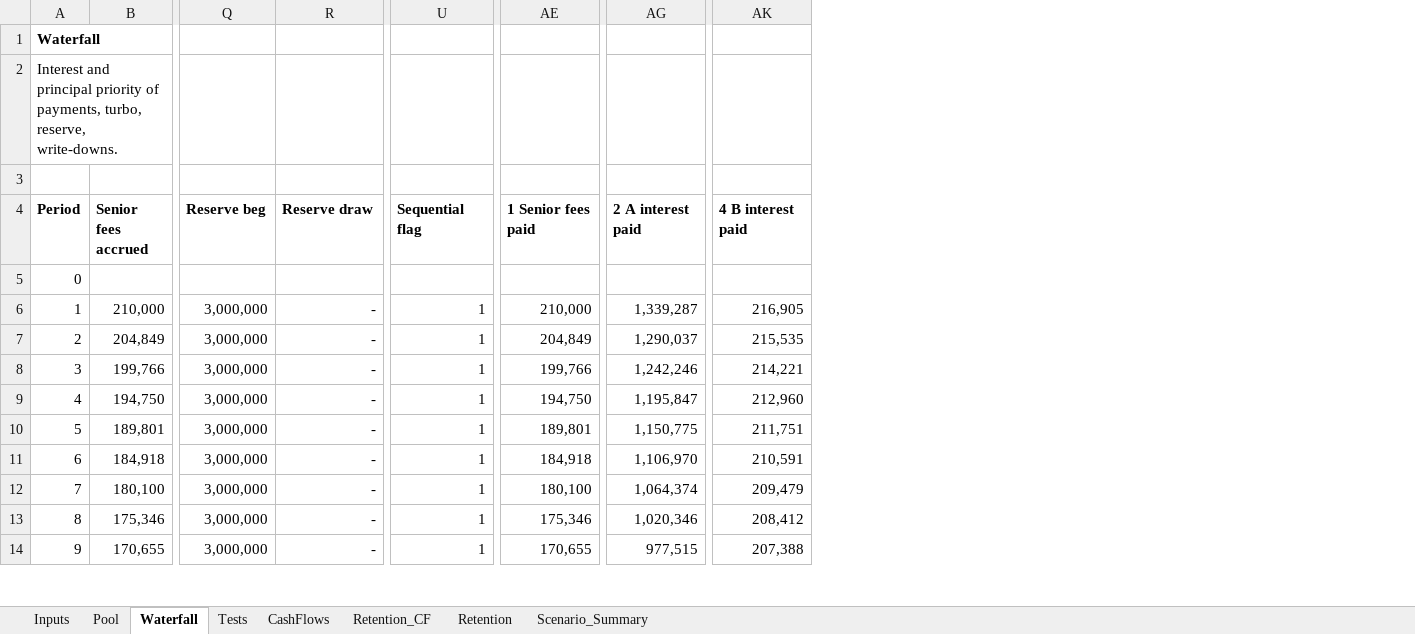
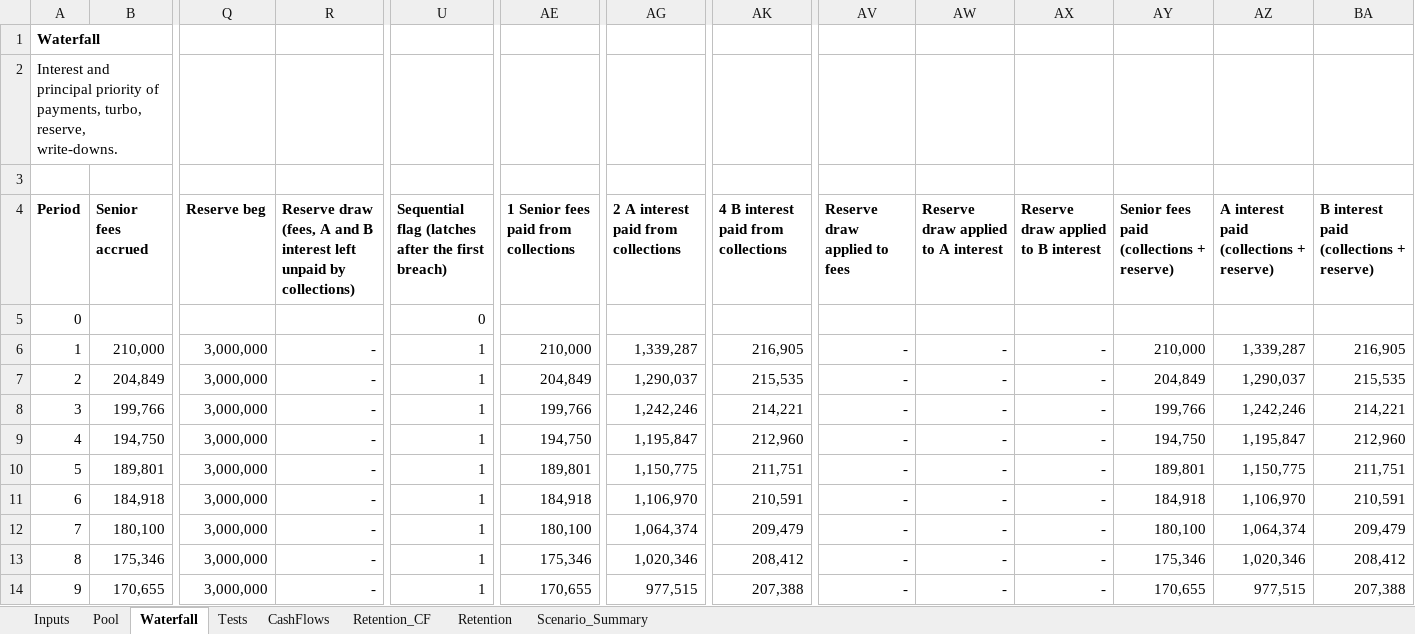
Before and after one commit to DarkKnight6499/securitization-waterfall-model, an Excel workbook: excel/securitization_waterfall.xlsx, sheet Waterfall, drawn as a sheet; only a part is shown, gaps mark what is left out; values as stored, in another font and other column widths than the file's, no borders; the diff names each change by its address in the sheet, - before the commit and + after, or states it on an @@ line.

Commit message:
Fix reserve draws, retention structure and reporting gaps found in review
Reserve: steps 1 to 10 now run on collections only and the reserve pays exactly the fees,
Class A and Class B interest left unpaid, so a draw is never swept into turbo. Regression
tests cover the rate shock repro and turbo independence from the reserve.

Retention: horizontal and L-shaped options hold a separately identified first-loss residual
subclass R1 (R2 sold, paid ahead of R1) instead of a pro rata share of R, per 17 CFR 246.2;
partial class holdings are no longer used for horizontal positions.

Also: latching pro rata to sequential switch, unpaid-interest and any-shortfall columns in
the scenario grid, principal-only subordination with the reserve shown separately, index
timing and day count documented, pytest from the repo root, README wording and EU RTS
2023/2175 scope note with amendment check. Excel and Python reconcile for all scenarios.

```diff
--- a/excel/securitization_waterfall.xlsx (sheet Waterfall)
+++ b/excel/securitization_waterfall.xlsx (sheet Waterfall)
+column AV (Reserve draw applied to fees), rows 6-14: all -
+column AW, rows 4-14: Reserve draw applied to A interest |  | - | - | - | - | - | - | - | - | -
+column AX, rows 4-14: Reserve draw applied to B interest |  | - | - | - | - | - | - | - | - | -
+column AY, rows 4-14: Senior fees paid (collections + reserve) |  | 210,000 | 204,849 | 199,766 | 194,750 | 189,801 | 184,918 | 180,100 | 175,346 | 170,655
+column AZ, rows 4-14: A interest paid (collections + reserve) |  | 1,339,287 | 1,290,037 | 1,242,246 | 1,195,847 | 1,150,775 | 1,106,970 | 1,064,374 | 1,020,346 | 977,515
+column BA, rows 4-14: B interest paid (collections + reserve) |  | 216,905 | 215,535 | 214,221 | 212,960 | 211,751 | 210,591 | 209,479 | 208,412 | 207,388
-R4: Reserve draw
+R4: Reserve draw (fees, A and B interest left unpaid by collections)
-U4: Sequential flag
+U4: Sequential flag (latches after the first breach)
-AE4: 1 Senior fees paid
+AE4: 1 Senior fees paid from collections
-AG4: 2 A interest paid
+AG4: 2 A interest paid from collections
-AK4: 4 B interest paid
+AK4: 4 B interest paid from collections
-U5: (empty)
+U5: 0
```
Also changed, not shown: sheet Retention_CF, sheet Retention, sheet Scenario_Summary, formulas that keep their value, 31 other files.
